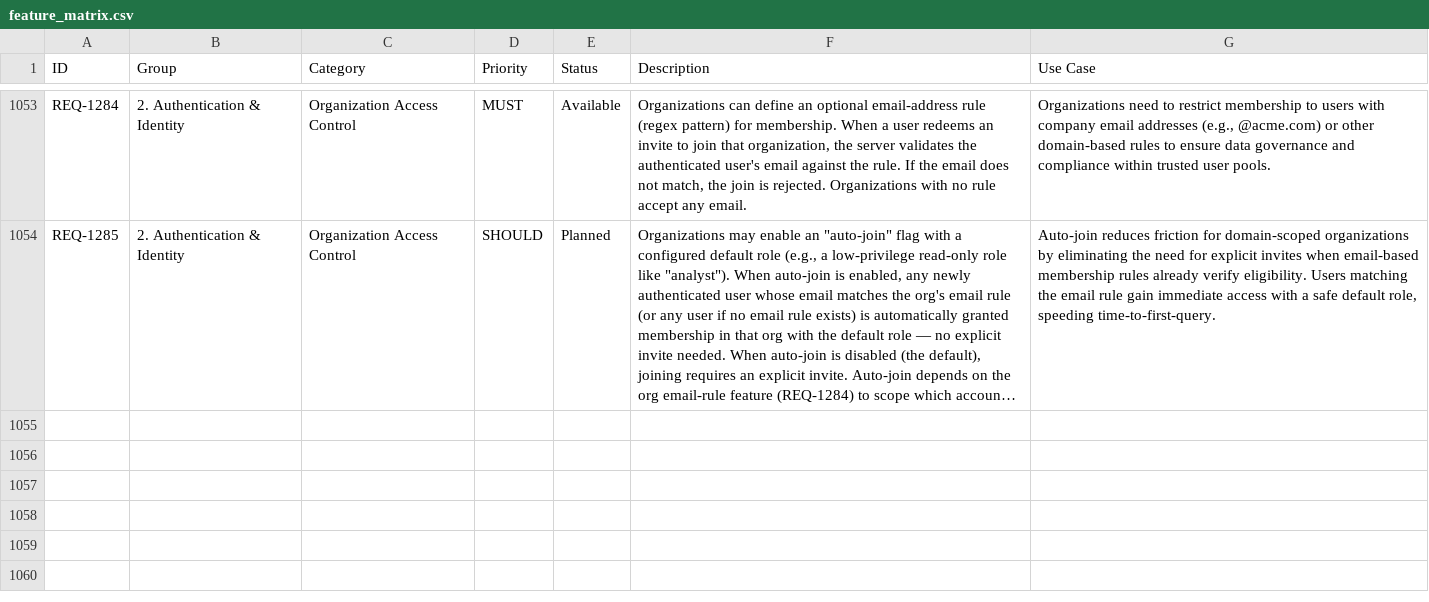
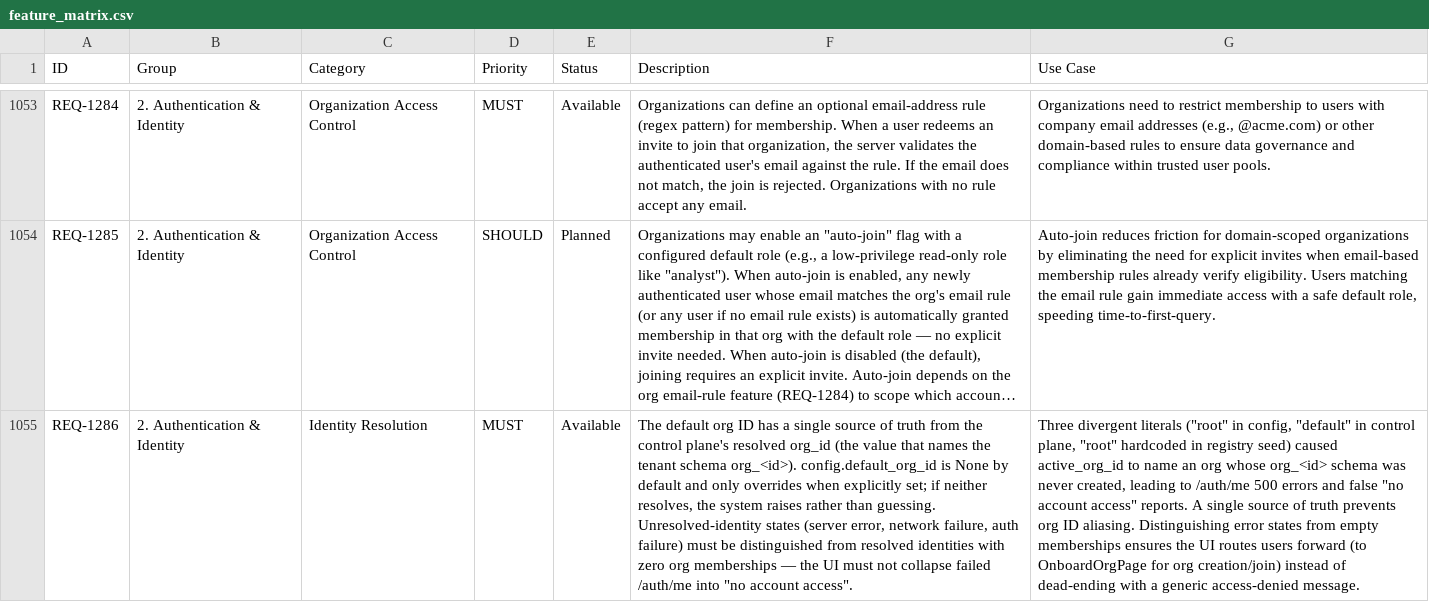
Before and after one commit to kenstott/provisa, a CSV file: docs/exports/feature_matrix.csv, drawn as a sheet; only a part is shown, gaps mark what is left out; long unchanged cells end in …; the diff names each change by its address in the sheet, - before the commit and + after, or states it on an @@ line.

```diff
--- a/docs/exports/feature_matrix.csv
+++ b/docs/exports/feature_matrix.csv
+row 1055: REQ-1286 | 2. Authentication & Identity | Identity Resolution | MUST | Available | The default org ID has a single source of truth from the control plane's resolved org_id (the value that names the tenant schema org_<id>). config.default_org_id is None by default and only overrides when explicitly set; if neither resolves, the system raises rather than guessing. Unresolved-identity states (server error, network failure, auth failure) must be distinguished from resolved identities with zero org memberships — the UI must not collapse failed /auth/me into "no account access". | Three divergent literals ("root" in config, "default" in control plane, "root" hardcoded in registry seed) caused active_org_id to name an org whose org_<id> schema was never created, leading to /auth/me 500 errors and false "no account access" reports. A single source of truth prevents org ID aliasing. Distinguishing error states from empty memberships ensures the UI routes users forward (to OnboardOrgPage for org creation/join) instead of dead-ending with a generic access-denied message.
```
Also changed, not shown: docs/exports/traceability_matrix.csv, 26 other files.
